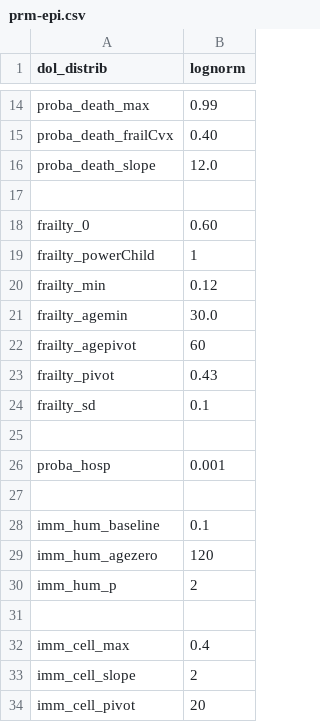
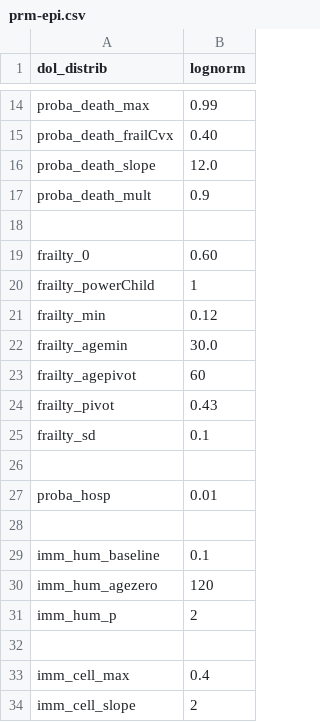
Before and after one commit to davidchampredon/naf, a CSV file: param-model/prm-epi.csv, drawn as a sheet; only a part is shown, gaps mark what is left out; the shorter side is filled out with more unchanged rows.

Commit message:
simplify and fix small bug for death

```diff
--- a/param-model/prm-epi.csv
+++ b/param-model/prm-epi.csv
@@ -16,2 +16,3 @@ proba_death_frailCvx , 0.40
 proba_death_slope    , 12.0
+proba_death_mult     , 0.9
 
@@ -25,3 +26,3 @@ frailty_sd         , 0.1
 
-proba_hosp, 0.001
+proba_hosp, 0.01
 
```
Also changed, not shown: param-model/prm-simul.csv, 7 other files.
